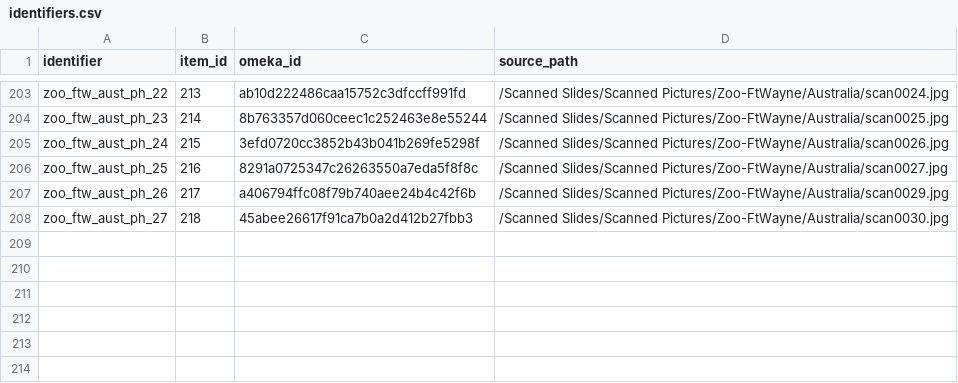
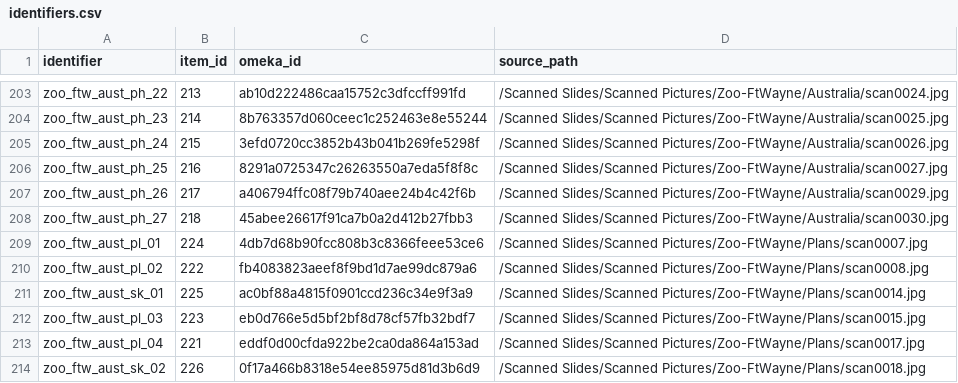
Before and after one commit to baskaufs/bassettassociates, a CSV file: data/identifiers.csv, drawn as a sheet; only a part is shown, gaps mark what is left out; the diff names each change by its address in the sheet, - before the commit and + after, or states it on an @@ line.

```diff
--- a/data/identifiers.csv
+++ b/data/identifiers.csv
+row 209: zoo_ftw_aust_pl_01 | 224 | 4db7d68b90fcc808b3c8366feee53ce6 | /Scanned Slides/Scanned Pictures/Zoo-FtWayne/Plans/scan0007.jpg
+row 210: zoo_ftw_aust_pl_02 | 222 | fb4083823aeef8f9bd1d7ae99dc879a6 | /Scanned Slides/Scanned Pictures/Zoo-FtWayne/Plans/scan0008.jpg
+row 211: zoo_ftw_aust_sk_01 | 225 | ac0bf88a4815f0901ccd236c34e9f3a9 | /Scanned Slides/Scanned Pictures/Zoo-FtWayne/Plans/scan0014.jpg
+row 212: zoo_ftw_aust_pl_03 | 223 | eb0d766e5d5bf2bf8d78cf57fb32bdf7 | /Scanned Slides/Scanned Pictures/Zoo-FtWayne/Plans/scan0015.jpg
+row 213: zoo_ftw_aust_pl_04 | 221 | eddf0d00cfda922be2ca0da864a153ad | /Scanned Slides/Scanned Pictures/Zoo-FtWayne/Plans/scan0017.jpg
+row 214: zoo_ftw_aust_sk_02 | 226 | 0f17a466b8318e54ee85975d81d3b6d9 | /Scanned Slides/Scanned Pictures/Zoo-FtWayne/Plans/scan0018.jpg
```
Also changed, not shown: data/items.csv.
